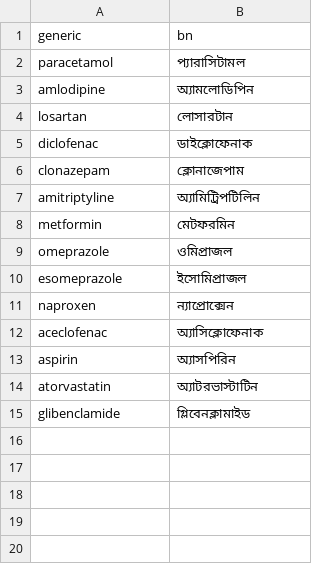
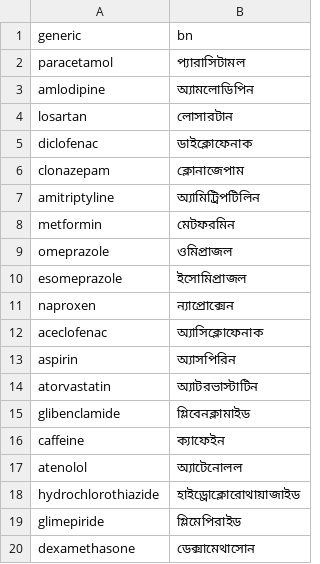
Before and after one commit to ProttoyDip/OushodhSathi-, a CSV file: backend/data/generics_bn.csv, drawn as a sheet; the diff names each change by its address in the sheet, - before the commit and + after, or states it on an @@ line.

```diff
--- a/backend/data/generics_bn.csv
+++ b/backend/data/generics_bn.csv
+row 16: caffeine | ক্যাফেইন
+row 17: atenolol | অ্যাটেনোলল
+row 18: hydrochlorothiazide | হাইড্রোক্লোরোথায়াজাইড
+row 19: glimepiride | গ্লিমেপিরাইড
+row 20: dexamethasone | ডেক্সামেথাসোন
```
Also changed, not shown: backend/data/beers_seed.csv, backend/data/brands_seed.csv, 46 other files.
